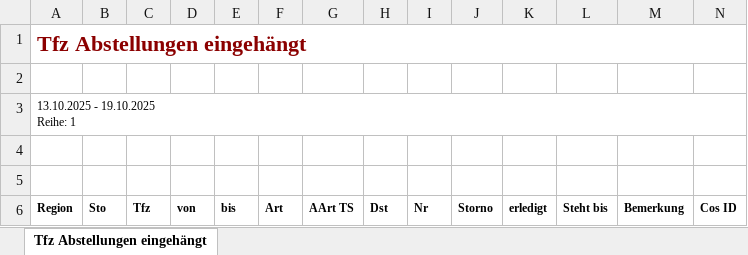
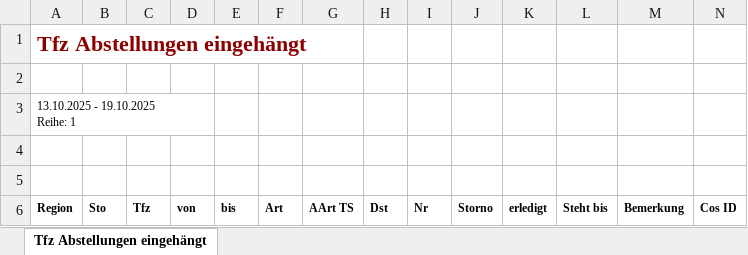
Before and after one commit to LordLoki83/ExcelReader1, an Excel workbook: Datafiles/AbstellungenKW42.xlsx, sheet Tfz Abstellungen eingehängt, drawn as a sheet; only a part is shown; values as stored, in another font and other column widths than the file's, no borders; the diff names each change by its address in the sheet, - before the commit and + after, or states it on an @@ line.

```diff
--- a/Datafiles/AbstellungenKW42.xlsx (sheet Tfz Abstellungen eingehängt)
+++ b/Datafiles/AbstellungenKW42.xlsx (sheet Tfz Abstellungen eingehängt)
-A1:N1 merged
-A3:N3 merged
```
Also changed, not shown: 7 other files.
